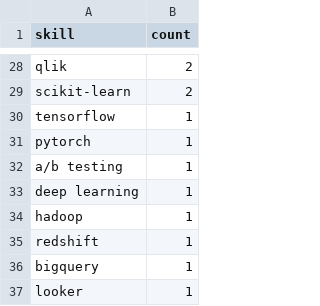
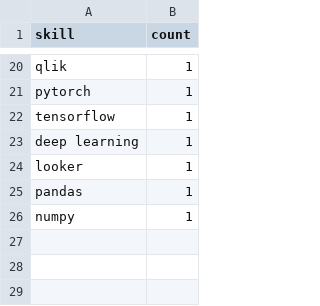
Before and after one commit to Maneeshraja19/job-market-intelligence, a CSV file: data/processed/skill_counts.csv, drawn as a sheet; only a part is shown, gaps mark what is left out; removed rows and columns are numbered as before the commit, all else as after; the diff covers the shown part only; the diff names each change by its address in the sheet, - before the commit and + after, or states it on an @@ line.

```diff
--- a/data/processed/skill_counts.csv
+++ b/data/processed/skill_counts.csv
-B20 (count): 2
+B20 (count): 1
-row 29: scikit-learn | 2
@@ row 31 moved to row 21: pytorch @@
-row 32: a/b testing | 1
-row 34: hadoop | 1
-row 35: redshift | 1
-row 36: bigquery | 1
+row 25: pandas | 1
+row 26: numpy | 1
```
Also changed, not shown: 8 added rows, 16 removed rows and 9 edited cells elsewhere in this file, 1 other file.
